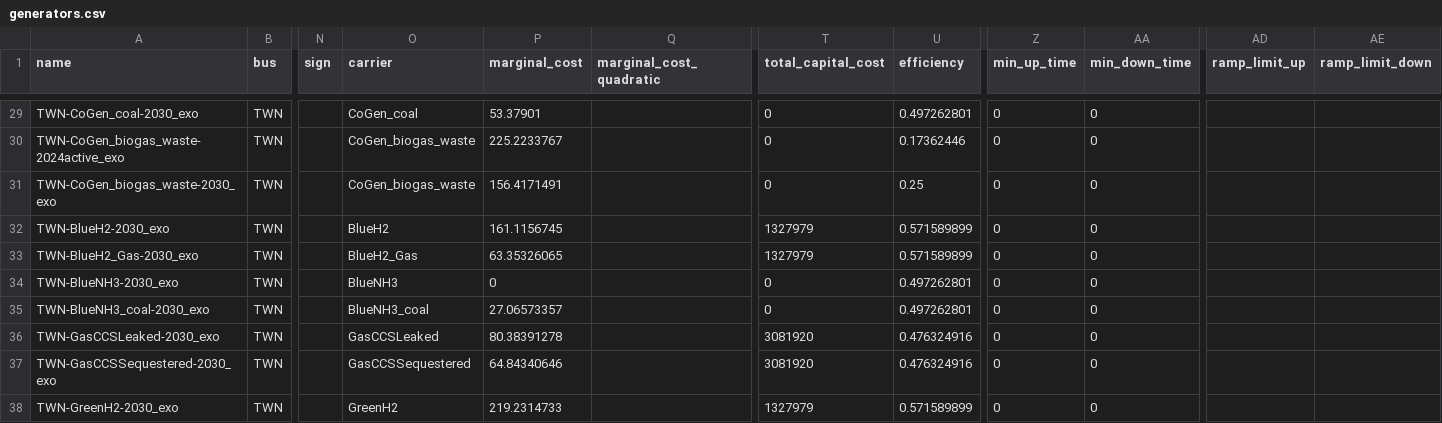
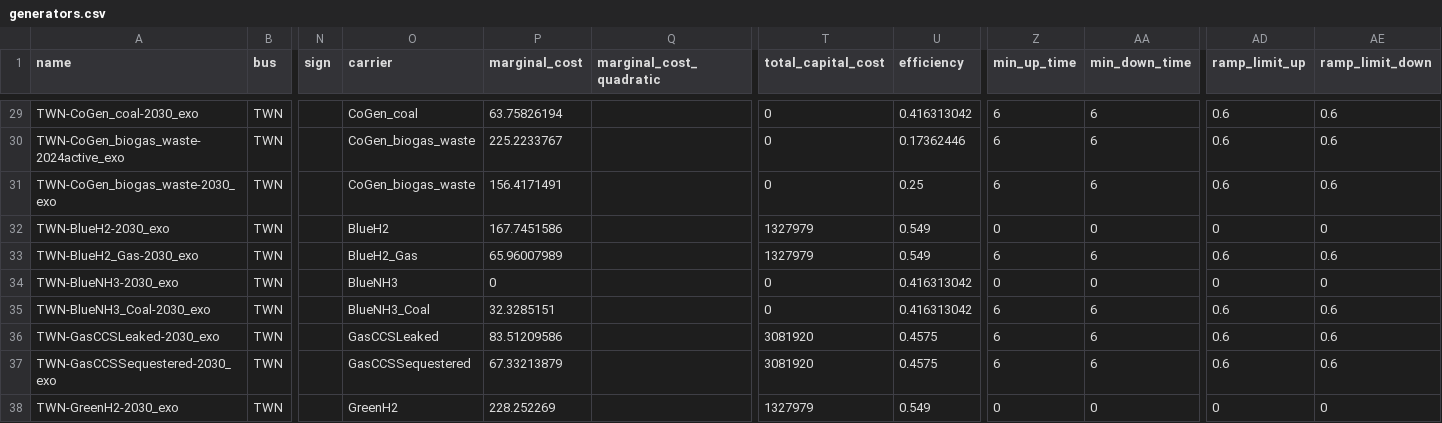
Before and after one commit to transition-zero/tza-pypsa, a CSV file: stock_models/Taiwan/generators.csv, drawn as a sheet; only a part is shown, gaps mark what is left out; the diff covers the shown part only; the diff names each change by its address in the sheet, - before the commit and + after, or states it on an @@ line.

Commit message:
Update to generators efficiency and ramping rate

```diff
--- a/stock_models/Taiwan/generators.csv
+++ b/stock_models/Taiwan/generators.csv
-P29 (marginal_cost): 53.37901
+P29 (marginal_cost): 63.75826194
-U29 (efficiency): 0.497262801
+U29 (efficiency): 0.416313042
-Z29:Z31 (min_up_time): 0
+Z29:Z31 (min_up_time): 6
-AA29:AA31 (min_down_time): 0
+AA29:AA31 (min_down_time): 6
-AD29:AD31 (ramp_limit_up): (empty)
+AD29:AD31 (ramp_limit_up): 0.6
-AE29:AE31 (ramp_limit_down): (empty)
+AE29:AE31 (ramp_limit_down): 0.6
-P32 (marginal_cost): 161.1156745
+P32 (marginal_cost): 167.7451586
-U32:U33 (efficiency): 0.571589899
+U32:U33 (efficiency): 0.549
-AD32 (ramp_limit_up): (empty)
+AD32 (ramp_limit_up): 0
-AE32 (ramp_limit_down): (empty)
+AE32 (ramp_limit_down): 0
-P33 (marginal_cost): 63.35326065
+P33 (marginal_cost): 65.96007989
-Z33 (min_up_time): 0
+Z33 (min_up_time): 6
-AA33 (min_down_time): 0
+AA33 (min_down_time): 6
-AD33 (ramp_limit_up): (empty)
+AD33 (ramp_limit_up): 0.6
-AE33 (ramp_limit_down): (empty)
+AE33 (ramp_limit_down): 0.6
-U34:U35 (efficiency): 0.497262801
+U34:U35 (efficiency): 0.416313042
-AD34 (ramp_limit_up): (empty)
+AD34 (ramp_limit_up): 0
-AE34 (ramp_limit_down): (empty)
+AE34 (ramp_limit_down): 0
-A35 (name): TWN-BlueNH3_coal-2030_exo
+A35 (name): TWN-BlueNH3_Coal-2030_exo
-O35 (carrier): BlueNH3_coal
+O35 (carrier): BlueNH3_Coal
-P35 (marginal_cost): 27.06573357
+P35 (marginal_cost): 32.3285151
-Z35:Z37 (min_up_time): 0
+Z35:Z37 (min_up_time): 6
-AA35:AA37 (min_down_time): 0
+AA35:AA37 (min_down_time): 6
-AD35:AD37 (ramp_limit_up): (empty)
+AD35:AD37 (ramp_limit_up): 0.6
-AE35:AE37 (ramp_limit_down): (empty)
+AE35:AE37 (ramp_limit_down): 0.6
-P36 (marginal_cost): 80.38391278
+P36 (marginal_cost): 83.51209586
-U36:U37 (efficiency): 0.476324916
+U36:U37 (efficiency): 0.4575
-P37 (marginal_cost): 64.84340646
+P37 (marginal_cost): 67.33213879
-P38 (marginal_cost): 219.2314733
+P38 (marginal_cost): 228.252269
-U38 (efficiency): 0.571589899
+U38 (efficiency): 0.549
-AD38 (ramp_limit_up): (empty)
+AD38 (ramp_limit_up): 0
-AE38 (ramp_limit_down): (empty)
+AE38 (ramp_limit_down): 0
```
Also changed, not shown: 134 edited cells elsewhere in this file, 1 other file.
